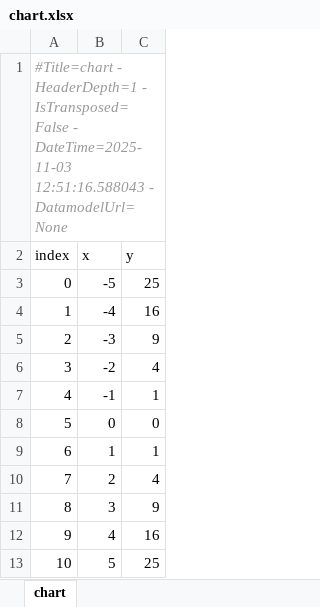
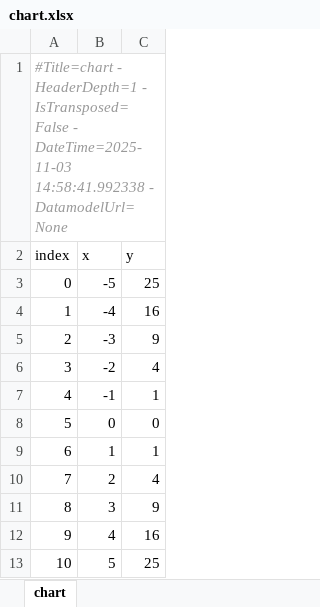
Before and after one commit to maxfordham/xlsxdatagrid, an Excel workbook: xl/chart.xlsx, sheet chart, drawn as a sheet; values as stored, in another font and other column widths than the file's, no borders; charts and pictures and table styles not drawn; the diff names each change by its address in the sheet, - before the commit and + after, or states it on an @@ line.

```diff
--- a/xl/chart.xlsx (sheet chart)
+++ b/xl/chart.xlsx (sheet chart)
-A1 (index): …- DateTime=2025-11-03 12:51:16.588043 - DatamodelUrl=None
+A1 (index): …- DateTime=2025-11-03 14:58:41.992338 - DatamodelUrl=None
```
Also changed, not shown: xl/test-many-sheets.xlsx, xl/test-t.xlsx, 1 other file.
